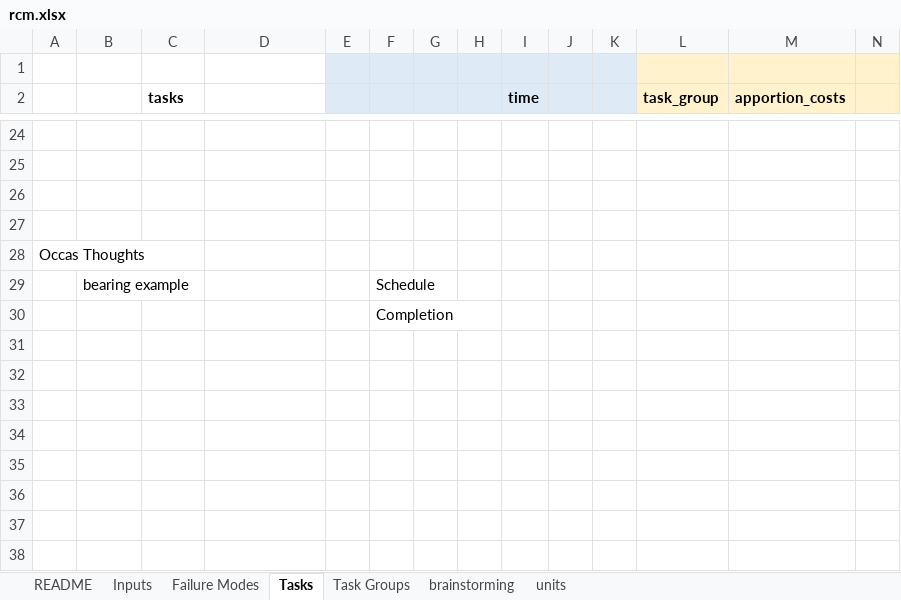
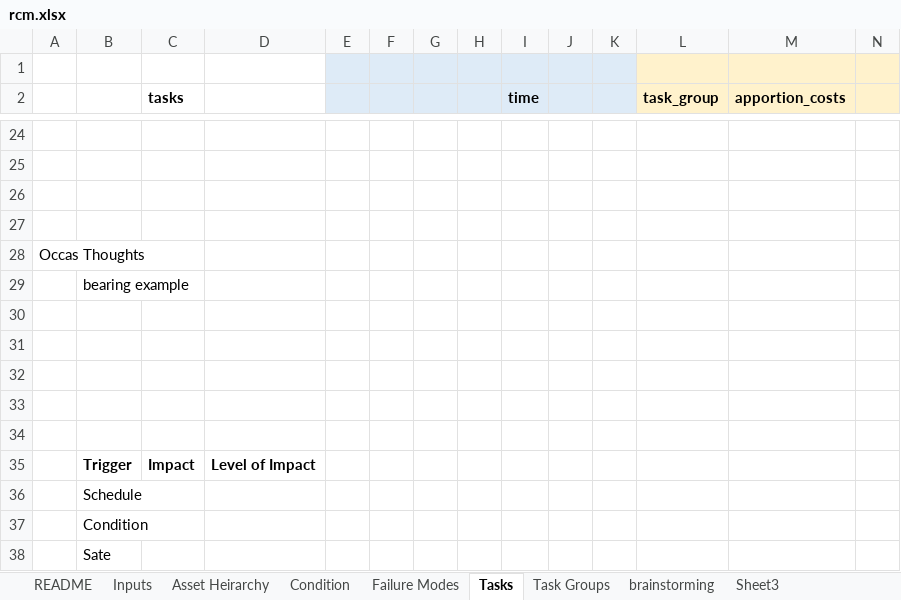
Before and after one commit to gavintreseder/pof, an Excel workbook: data/inputs/rcm.xlsx, sheet Tasks, drawn as a sheet; only a part is shown, gaps mark what is left out; values as stored, in another font and other column widths than the file's, no borders; conditional formats not drawn; addresses are those after the commit; rows hold the shown columns only; the diff names each change by its address in the sheet, - before the commit and + after, or states it on an @@ line.

```diff
--- a/data/inputs/rcm.xlsx (sheet Tasks)
+++ b/data/inputs/rcm.xlsx (sheet Tasks)
-sheet tab: units
+sheet tab: Asset Heirarchy
+sheet tab: Condition
+sheet tab: Sheet3
+row 29:  | bearing example
-row 30:  | bearing example |  |  |  | Schedule
+row 30: (empty)
-F31: Completion
+F31: (empty)
+row 32: (empty)
+row 33: (empty)
+row 34: (empty)
+row 35:  | Trigger | Impact | Level of Impact
+row 36:  | Schedule
+row 37:  | Condition
+row 38:  | Sate
```
Also changed, not shown: sheet Failure Modes, sheet brainstorming, 9 other files.
